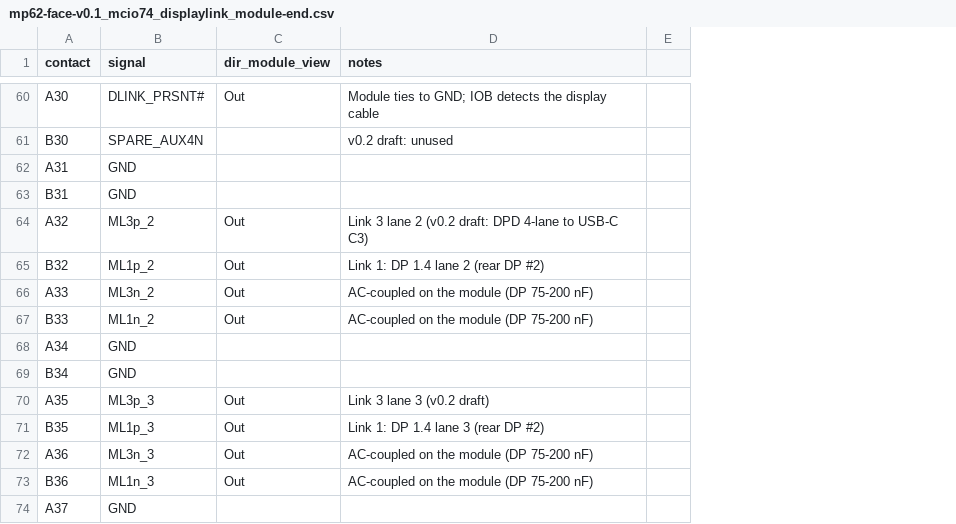
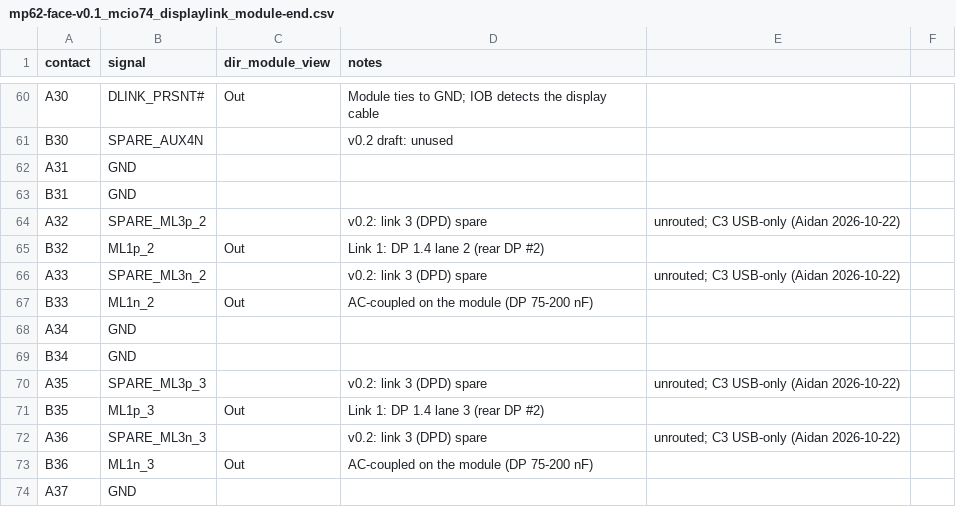
Before and after one commit to winkleplex10-bit/The-Mac-Pro-Project, a CSV file: macpro62-face/pinouts/mp62-face-v0.1_mcio74_displaylink_module-end.csv, drawn as a sheet; only a part is shown, gaps mark what is left out; removed rows and columns are numbered as before the commit, all else as after; the diff covers the shown part only; the diff names each change by its address in the sheet, - before the commit and + after, or states it on an @@ line.

```diff
--- a/macpro62-face/pinouts/mp62-face-v0.1_mcio74_displaylink_module-end.csv
+++ b/macpro62-face/pinouts/mp62-face-v0.1_mcio74_displaylink_module-end.csv
-column E, empty
+column E, rows 64-72: unrouted; C3 USB-only (Aidan 2026-10-22) |  | unrouted; C3 USB-only (Aidan 2026-10-22) |  |  |  | unrouted; C3 USB-only (Aidan 2026-10-22) |  | unrouted; C3 USB-only (Aidan 2026-10-22)
+column F, empty
-B64 (signal): ML3p_2
+B64 (signal): SPARE_ML3p_2
-C64 (dir_module_view): Out
+C64 (dir_module_view): (empty)
-D64 (notes): Link 3 lane 2 (v0.2 draft: DPD 4-lane to USB-C C3)
+D64 (notes): v0.2: link 3 (DPD) spare
-B66 (signal): ML3n_2
+B66 (signal): SPARE_ML3n_2
-C66 (dir_module_view): Out
+C66 (dir_module_view): (empty)
-D66 (notes): AC-coupled on the module (DP 75-200 nF)
+D66 (notes): v0.2: link 3 (DPD) spare
-B70 (signal): ML3p_3
+B70 (signal): SPARE_ML3p_3
-C70 (dir_module_view): Out
+C70 (dir_module_view): (empty)
-D70 (notes): Link 3 lane 3 (v0.2 draft)
+D70 (notes): v0.2: link 3 (DPD) spare
-B72 (signal): ML3n_3
+B72 (signal): SPARE_ML3n_3
-C72 (dir_module_view): Out
+C72 (dir_module_view): (empty)
-D72 (notes): AC-coupled on the module (DP 75-200 nF)
+D72 (notes): v0.2: link 3 (DPD) spare
```
Also changed, not shown: 19 edited cells elsewhere in this file, kicad/macpro62-io-board/docs/mp62-iob-j2_mcio74_displaylink_iob-end.csv, 2 other files.
